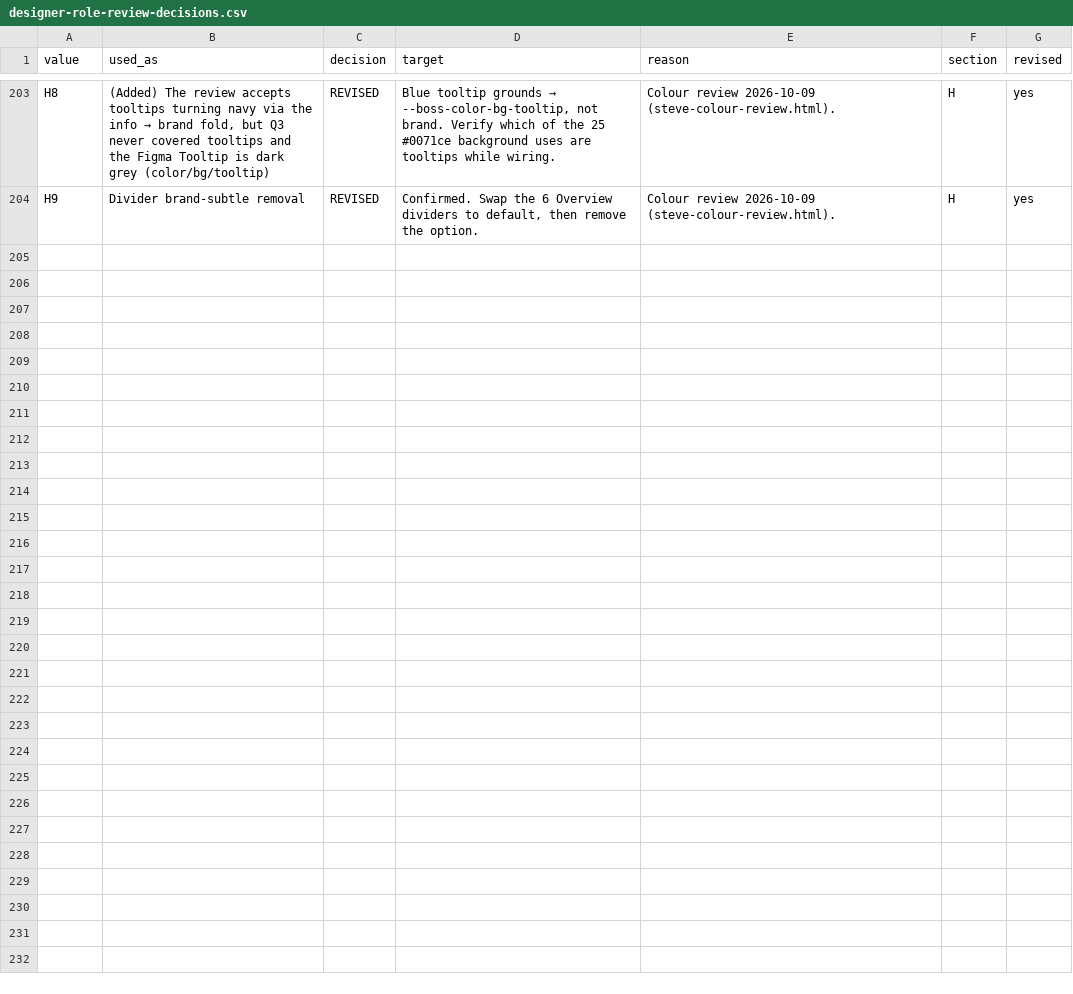
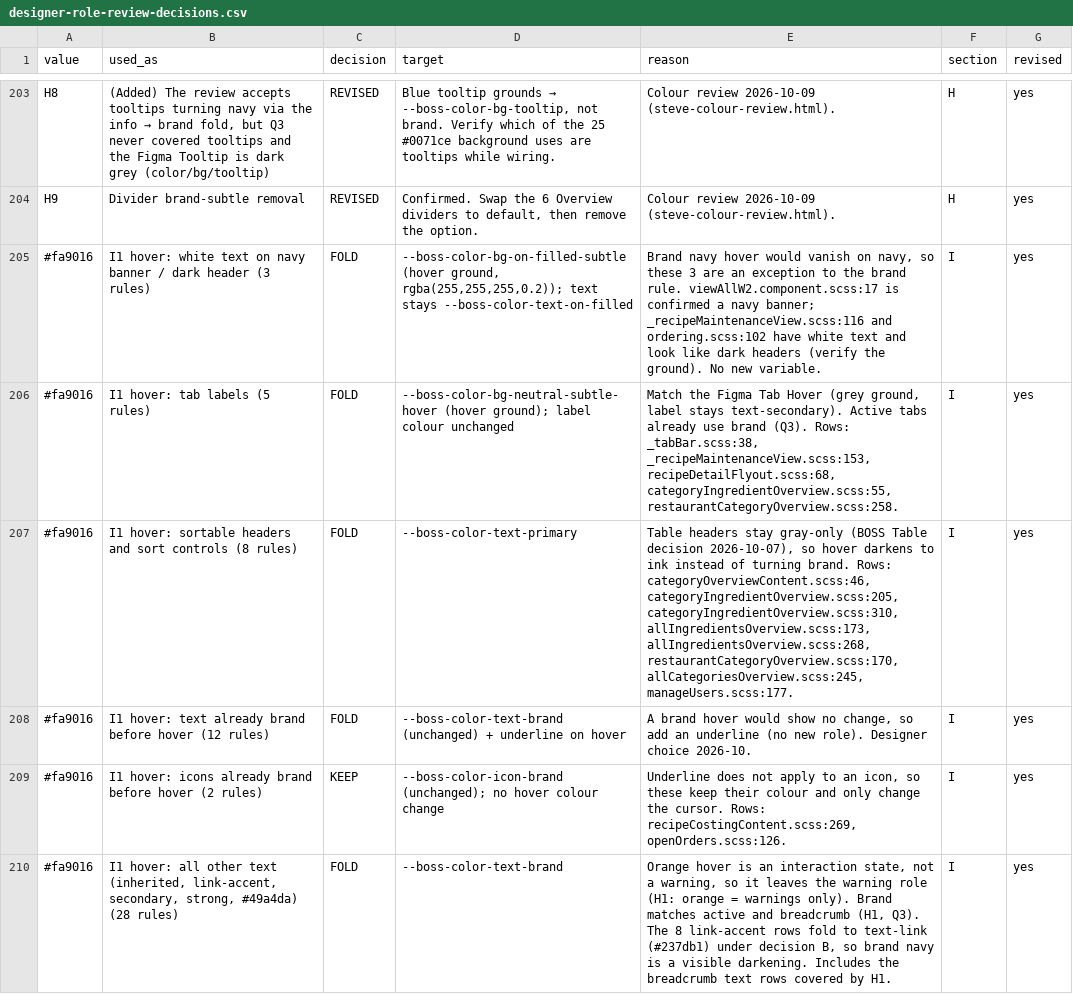
Before and after one commit to BOSS-DesignTeam/designSystem, a CSV file: colour-review/designer-role-review-decisions.csv, drawn as a sheet; only a part is shown, gaps mark what is left out; the diff covers the shown part only; the diff names each change by its address in the sheet, - before the commit and + after, or states it on an @@ line.

```diff
--- a/colour-review/designer-role-review-decisions.csv
+++ b/colour-review/designer-role-review-decisions.csv
+row 205: #fa9016 | I1 hover: white text on navy banner / dark header (3 rules) | FOLD | --boss-color-bg-on-filled-subtle (hover ground, rgba(255,255,255,0.2)); text stays --boss-color-text-on-filled | Brand navy hover would vanish on navy, so these 3 are an exception to the brand rule. viewAllW2.component.scss:17 is confirmed a navy banner; _recipeMaintenanceView.scss:116 and ordering.scss:102 have white text and look like dark headers (verify the ground). No new variable. | I | yes
+row 206: #fa9016 | I1 hover: tab labels (5 rules) | FOLD | --boss-color-bg-neutral-subtle-hover (hover ground); label colour unchanged | Match the Figma Tab Hover (grey ground, label stays text-secondary). Active tabs already use brand (Q3). Rows: _tabBar.scss:38, _recipeMaintenanceView.scss:153, recipeDetailFlyout.scss:68, categoryIngredientOverview.scss:55, restaurantCategoryOverview.scss:258. | I | yes
+row 207: #fa9016 | I1 hover: sortable headers and sort controls (8 rules) | FOLD | --boss-color-text-primary | Table headers stay gray-only (BOSS Table decision 2026-10-07), so hover darkens to ink instead of turning brand. Rows: categoryOverviewContent.scss:46, categoryIngredientOverview.scss:205, categoryIngredientOverview.scss:310, allIngredientsOverview.scss:173, allIngredientsOverview.scss:268, restaurantCategoryOverview.scss:170, allCategoriesOverview.scss:245, manageUsers.scss:177. | I | yes
+row 208: #fa9016 | I1 hover: text already brand before hover (12 rules) | FOLD | --boss-color-text-brand (unchanged) + underline on hover | A brand hover would show no change, so add an underline (no new role). Designer choice 2026-10. | I | yes
+row 209: #fa9016 | I1 hover: icons already brand before hover (2 rules) | KEEP | --boss-color-icon-brand (unchanged); no hover colour change | Underline does not apply to an icon, so these keep their colour and only change the cursor. Rows: recipeCostingContent.scss:269, openOrders.scss:126. | I | yes
+row 210: #fa9016 | I1 hover: all other text (inherited, link-accent, secondary, strong, #49a4da) (28 rules) | FOLD | --boss-color-text-brand | Orange hover is an interaction state, not a warning, so it leaves the warning role (H1: orange = warnings only). Brand matches active and breadcrumb (H1, Q3). The 8 link-accent rows fold to text-link (#237db1) under decision B, so brand navy is a visible darkening. Includes the breadcrumb text rows covered by H1. | I | yes
```
Also changed, not shown: 5 added rows elsewhere in this file, 1 other file.
